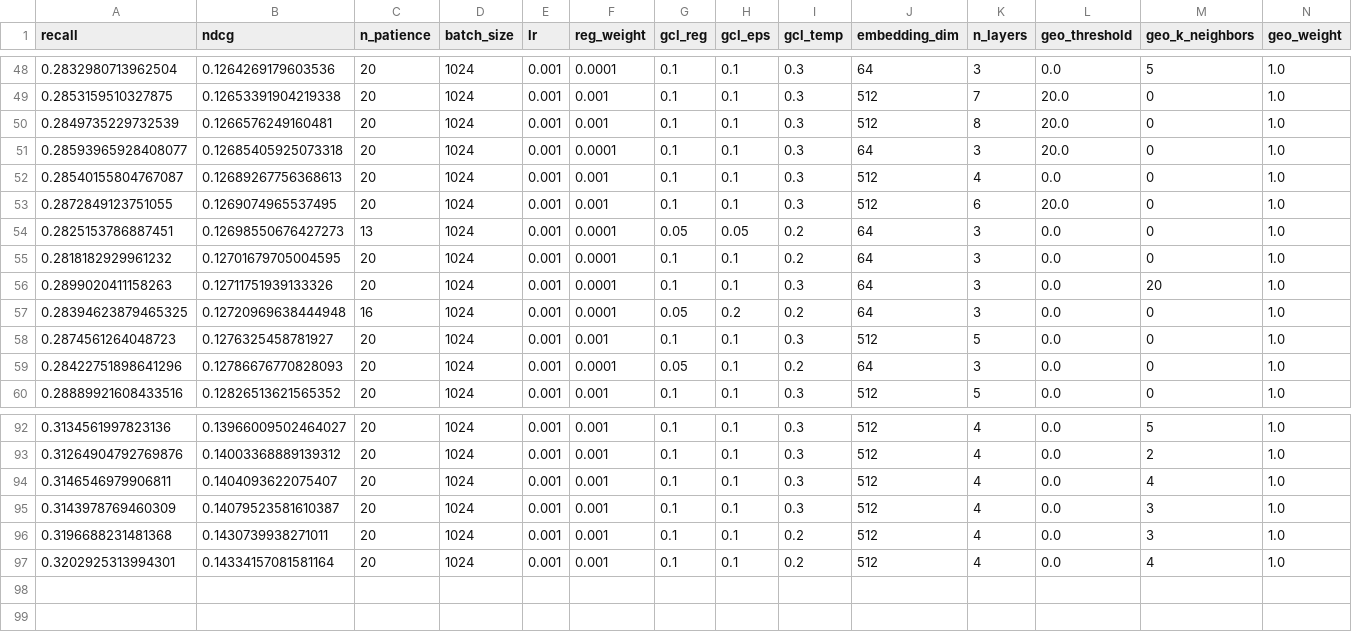
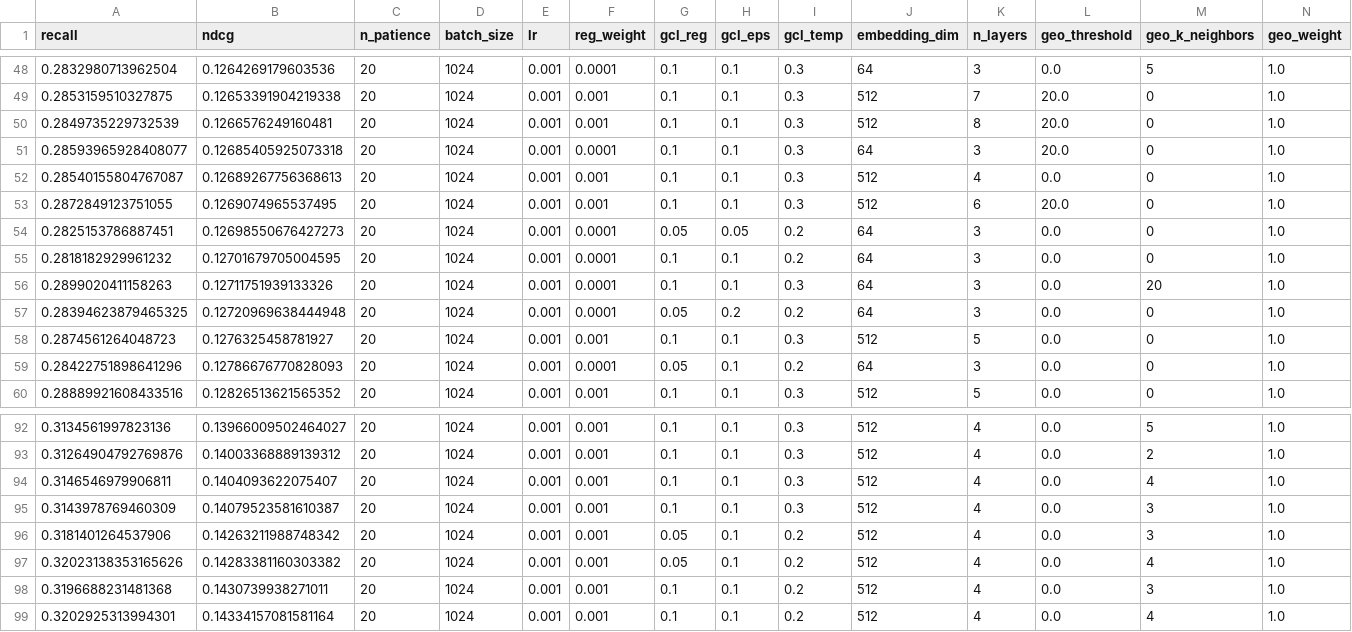
Before and after one commit to Ferretelic/GoogleMapsRecommender, a CSV file: results/performances.csv, drawn as a sheet; only a part is shown, gaps mark what is left out; rows hold the shown columns only; the diff names each change by its address in the sheet, - before the commit and + after, or states it on an @@ line.

```diff
--- a/results/performances.csv
+++ b/results/performances.csv
-C54 (n_patience): 13
+C54 (n_patience): 20
-C57 (n_patience): 16
+C57 (n_patience): 20
+row 96: 0.3181401264537906 | 0.14263211988748342 | 20 | 1024 | 0.001 | 0.001 | 0.05 | 0.1 | 0.2 | 512 | 4 | 0.0 | 3 | 1.0
+row 97: 0.32023138353165626 | 0.14283381160303382 | 20 | 1024 | 0.001 | 0.001 | 0.05 | 0.1 | 0.2 | 512 | 4 | 0.0 | 4 | 1.0
```
Also changed, not shown: 17 other files.
